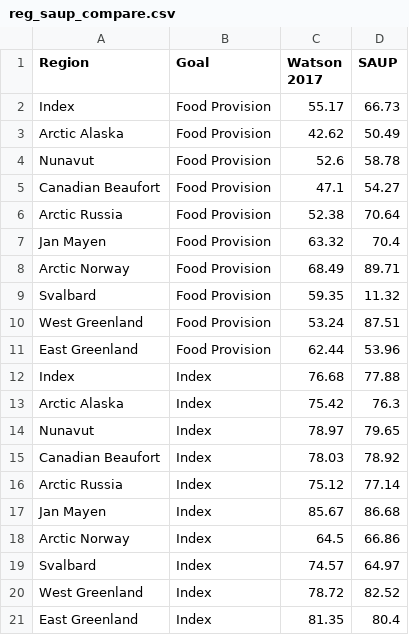
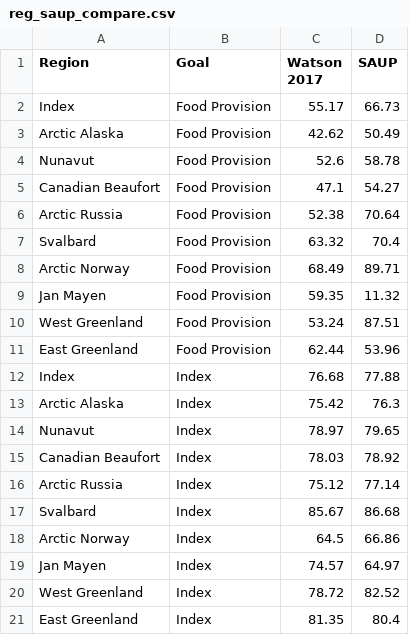
Before and after one commit to katrinleinweber/arc, a CSV file: circle2016/reg_run/reg_saup_compare.csv, drawn as a sheet.

```diff
--- a/circle2016/reg_run/reg_saup_compare.csv
+++ b/circle2016/reg_run/reg_saup_compare.csv
@@ -6,5 +6,5 @@ Canadian Beaufort,Food Provision,47.1,54.27
 Arctic Russia,Food Provision,52.38,70.64
-Jan Mayen,Food Provision,63.32,70.4
+Svalbard,Food Provision,63.32,70.4
 Arctic Norway,Food Provision,68.49,89.71
-Svalbard,Food Provision,59.35,11.32
+Jan Mayen,Food Provision,59.35,11.32
 West Greenland,Food Provision,53.24,87.51
@@ -16,5 +16,5 @@ Canadian Beaufort,Index,78.03,78.92
 Arctic Russia,Index,75.12,77.14
-Jan Mayen,Index,85.67,86.68
+Svalbard,Index,85.67,86.68
 Arctic Norway,Index,64.5,66.86
-Svalbard,Index,74.57,64.97
+Jan Mayen,Index,74.57,64.97
 West Greenland,Index,78.72,82.52
```
Also changed, not shown: 3 other files.
